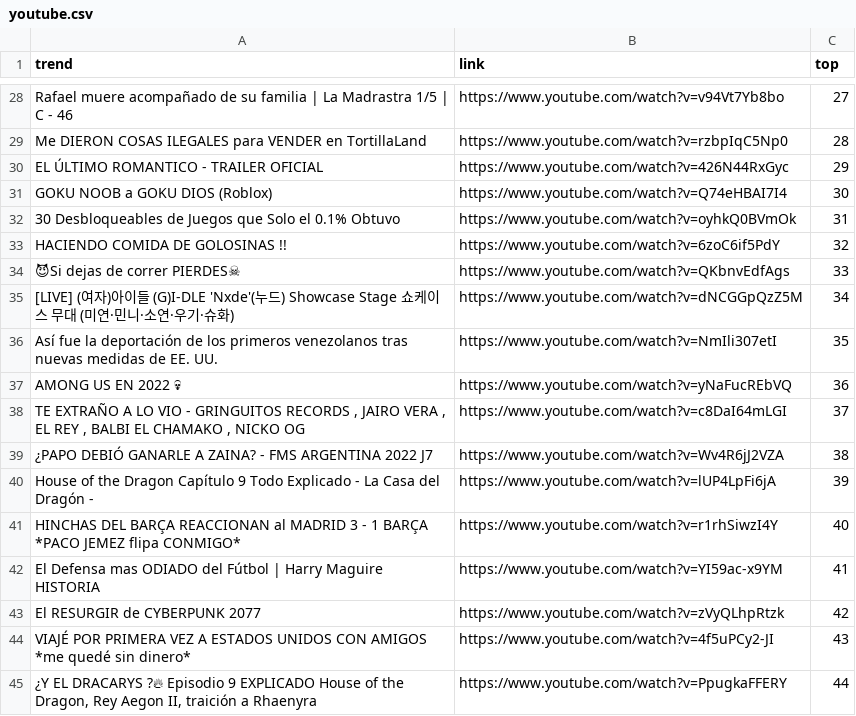
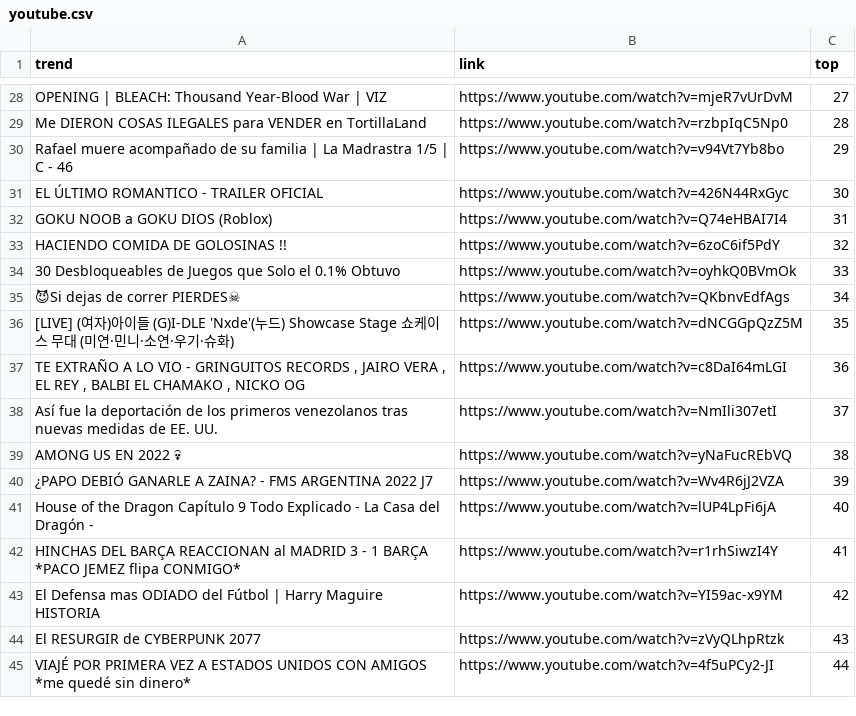
Before and after one commit to cristian-data-science/social_spider_app, a CSV file: resultados/youtube.csv, drawn as a sheet; only a part is shown, gaps mark what is left out; the diff covers the shown part only; the diff names each change by its address in the sheet, - before the commit and + after, or states it on an @@ line.

```diff
--- a/resultados/youtube.csv
+++ b/resultados/youtube.csv
-A28 (trend): Rafael muere acompañado de su familia | La Madrastra 1/5 | C - 46
+A28 (trend): OPENING | BLEACH: Thousand Year-Blood War | VIZ
-B28 (link): https://www.youtube.com/watch?v=v94Vt7Yb8bo
+B28 (link): https://www.youtube.com/watch?v=mjeR7vUrDvM
-A30 (trend): EL ÚLTIMO ROMANTICO - TRAILER OFICIAL
+A30 (trend): Rafael muere acompañado de su familia | La Madrastra 1/5 | C - 46
-B30 (link): https://www.youtube.com/watch?v=426N44RxGyc
+B30 (link): https://www.youtube.com/watch?v=v94Vt7Yb8bo
-A31 (trend): GOKU NOOB a GOKU DIOS (Roblox)
+A31 (trend): EL ÚLTIMO ROMANTICO - TRAILER OFICIAL
-B31 (link): https://www.youtube.com/watch?v=Q74eHBAI7I4
+B31 (link): https://www.youtube.com/watch?v=426N44RxGyc
-A32 (trend): 30 Desbloqueables de Juegos que Solo el 0.1% Obtuvo
+A32 (trend): GOKU NOOB a GOKU DIOS (Roblox)
-B32 (link): https://www.youtube.com/watch?v=oyhkQ0BVmOk
+B32 (link): https://www.youtube.com/watch?v=Q74eHBAI7I4
-A34 (trend): 😈Si dejas de correr PIERDES☠
+A34 (trend): 30 Desbloqueables de Juegos que Solo el 0.1% Obtuvo
-B34 (link): https://www.youtube.com/watch?v=QKbnvEdfAgs
+B34 (link): https://www.youtube.com/watch?v=oyhkQ0BVmOk
-A35 (trend): [LIVE] (여자)아이들 (G)I-DLE 'Nxde'(누드) Showcase Stage 쇼케이스 무대 (미연·민니·소연·우기·슈화)
+A35 (trend): 😈Si dejas de correr PIERDES☠
-B35 (link): https://www.youtube.com/watch?v=dNCGGpQzZ5M
+B35 (link): https://www.youtube.com/watch?v=QKbnvEdfAgs
-A36 (trend): Así fue la deportación de los primeros venezolanos tras nuevas medidas de EE. UU.
+A36 (trend): [LIVE] (여자)아이들 (G)I-DLE 'Nxde'(누드) Showcase Stage 쇼케이스 무대 (미연·민니·소연·우기·슈화)
-B36 (link): https://www.youtube.com/watch?v=NmIli307etI
+B36 (link): https://www.youtube.com/watch?v=dNCGGpQzZ5M
-A37 (trend): AMONG US EN 2022 💀
+A37 (trend): TE EXTRAÑO A LO VIO - GRINGUITOS RECORDS , JAIRO VERA , EL REY , BALBI EL CHAMAKO , NICKO OG
-B37 (link): https://www.youtube.com/watch?v=yNaFucREbVQ
+B37 (link): https://www.youtube.com/watch?v=c8DaI64mLGI
-A38 (trend): TE EXTRAÑO A LO VIO - GRINGUITOS RECORDS , JAIRO VERA , EL REY , BALBI EL CHAMAKO , NICKO OG
+A38 (trend): Así fue la deportación de los primeros venezolanos tras nuevas medidas de EE. UU.
-B38 (link): https://www.youtube.com/watch?v=c8DaI64mLGI
+B38 (link): https://www.youtube.com/watch?v=NmIli307etI
-A39 (trend): ¿PAPO DEBIÓ GANARLE A ZAINA? - FMS ARGENTINA 2022 J7
+A39 (trend): AMONG US EN 2022 💀
-B39 (link): https://www.youtube.com/watch?v=Wv4R6jJ2VZA
+B39 (link): https://www.youtube.com/watch?v=yNaFucREbVQ
-A40 (trend): House of the Dragon Capítulo 9 Todo Explicado - La Casa del Dragón -
+A40 (trend): ¿PAPO DEBIÓ GANARLE A ZAINA? - FMS ARGENTINA 2022 J7
-B40 (link): https://www.youtube.com/watch?v=lUP4LpFi6jA
+B40 (link): https://www.youtube.com/watch?v=Wv4R6jJ2VZA
-A41 (trend): HINCHAS DEL BARÇA REACCIONAN al MADRID 3 - 1 BARÇA *PACO JEMEZ flipa CONMIGO*
+A41 (trend): House of the Dragon Capítulo 9 Todo Explicado - La Casa del Dragón -
-B41 (link): https://www.youtube.com/watch?v=r1rhSiwzI4Y
+B41 (link): https://www.youtube.com/watch?v=lUP4LpFi6jA
-A42 (trend): El Defensa mas ODIADO del Fútbol | Harry Maguire HISTORIA
+A42 (trend): HINCHAS DEL BARÇA REACCIONAN al MADRID 3 - 1 BARÇA *PACO JEMEZ flipa CONMIGO*
-B42 (link): https://www.youtube.com/watch?v=YI59ac-x9YM
+B42 (link): https://www.youtube.com/watch?v=r1rhSiwzI4Y
-A43 (trend): El RESURGIR de CYBERPUNK 2077
+A43 (trend): El Defensa mas ODIADO del Fútbol | Harry Maguire HISTORIA
-B43 (link): https://www.youtube.com/watch?v=zVyQLhpRtzk
+B43 (link): https://www.youtube.com/watch?v=YI59ac-x9YM
-A44 (trend): VIAJÉ POR PRIMERA VEZ A ESTADOS UNIDOS CON AMIGOS *me quedé sin dinero*
+A44 (trend): El RESURGIR de CYBERPUNK 2077
-B44 (link): https://www.youtube.com/watch?v=4f5uPCy2-JI
+B44 (link): https://www.youtube.com/watch?v=zVyQLhpRtzk
-A45 (trend): ¿Y EL DRACARYS ?🔥 Episodio 9 EXPLICADO House of the Dragon, Rey Aegon II, traición a Rhaenyra
+A45 (trend): VIAJÉ POR PRIMERA VEZ A ESTADOS UNIDOS CON AMIGOS *me quedé sin dinero*
-B45 (link): https://www.youtube.com/watch?v=PpugkaFFERY
+B45 (link): https://www.youtube.com/watch?v=4f5uPCy2-JI
```
Also changed, not shown: 48 edited cells elsewhere in this file, resultados/google.csv, resultados/twitter.csv.
